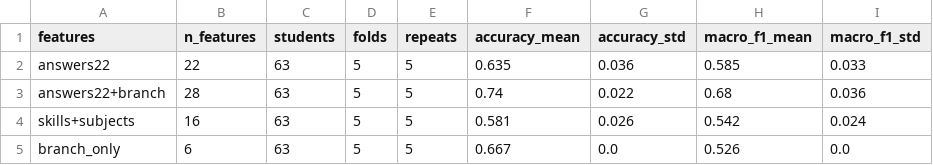
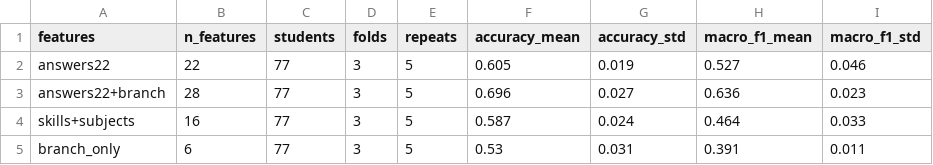
Before and after one commit to shubhangigv/Carrer_Guidance_and_Recommendation_Bot, a CSV file: docs/results/survey/model_features.csv, drawn as a sheet; only a part is shown; the diff names each change by its address in the sheet, - before the commit and + after, or states it on an @@ line.

```diff
--- a/docs/results/survey/model_features.csv
+++ b/docs/results/survey/model_features.csv
-C2:C5 (students): 63
+C2:C5 (students): 77
-D2:D5 (folds): 5
+D2:D5 (folds): 3
-F2 (accuracy_mean): 0.635
+F2 (accuracy_mean): 0.605
-G2 (accuracy_std): 0.036
+G2 (accuracy_std): 0.019
-H2 (macro_f1_mean): 0.585
+H2 (macro_f1_mean): 0.527
-I2 (macro_f1_std): 0.033
+I2 (macro_f1_std): 0.046
-F3 (accuracy_mean): 0.74
+F3 (accuracy_mean): 0.696
-G3 (accuracy_std): 0.022
+G3 (accuracy_std): 0.027
-H3 (macro_f1_mean): 0.68
+H3 (macro_f1_mean): 0.636
-I3 (macro_f1_std): 0.036
+I3 (macro_f1_std): 0.023
-F4 (accuracy_mean): 0.581
+F4 (accuracy_mean): 0.587
-G4 (accuracy_std): 0.026
+G4 (accuracy_std): 0.024
-H4 (macro_f1_mean): 0.542
+H4 (macro_f1_mean): 0.464
-I4 (macro_f1_std): 0.024
+I4 (macro_f1_std): 0.033
-F5 (accuracy_mean): 0.667
+F5 (accuracy_mean): 0.53
-G5 (accuracy_std): 0.0
+G5 (accuracy_std): 0.031
-H5 (macro_f1_mean): 0.526
+H5 (macro_f1_mean): 0.391
-I5 (macro_f1_std): 0.0
+I5 (macro_f1_std): 0.011
```
Also changed, not shown: docs/results/survey/hit_rate.csv, docs/results/survey/hit_rate_by_field.csv, 23 other files.
